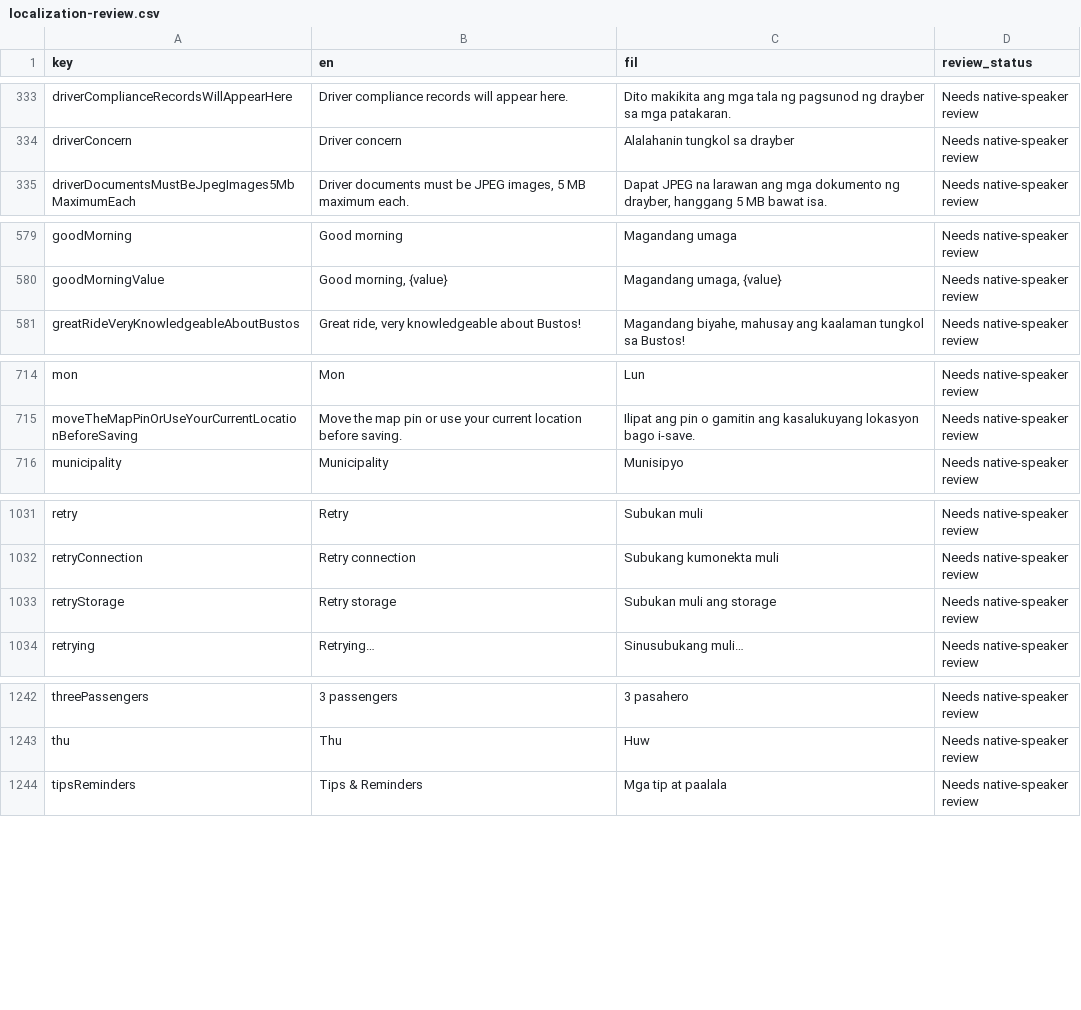
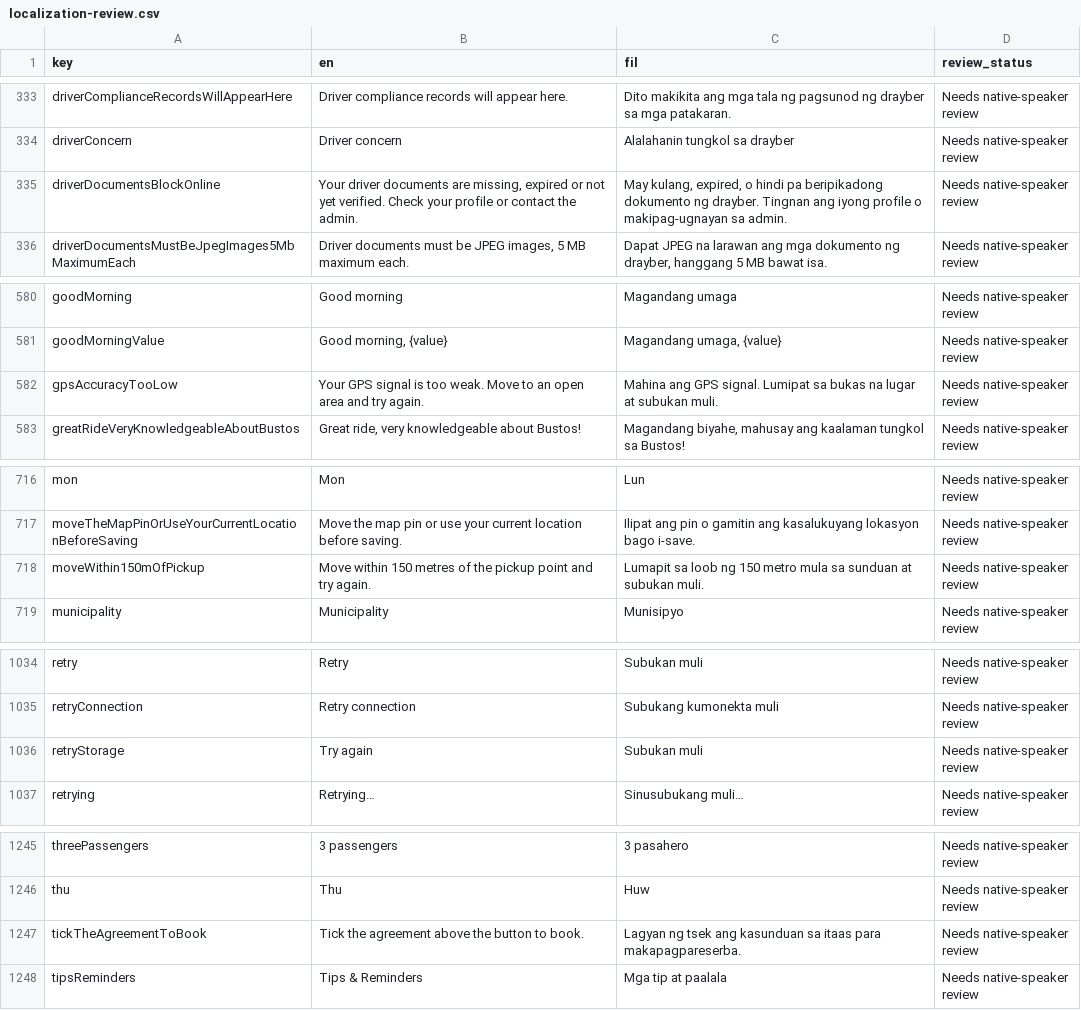
Before and after one commit to TraxexCo/tricgabay_app, a CSV file: docs/localization-review.csv, drawn as a sheet; only a part is shown, gaps mark what is left out; addresses are those after the commit; the diff names each change by its address in the sheet, - before the commit and + after, or states it on an @@ line.

```diff
--- a/docs/localization-review.csv
+++ b/docs/localization-review.csv
+row 335: driverDocumentsBlockOnline | Your driver documents are missing, expired or not yet verified. Check your profile or contact the admin. | May kulang, expired, o hindi pa beripikadong dokumento ng drayber. Tingnan ang iyong profile o makipag-ugnayan sa admin. | Needs native-speaker review
+row 582: gpsAccuracyTooLow | Your GPS signal is too weak. Move to an open area and try again. | Mahina ang GPS signal. Lumipat sa bukas na lugar at subukan muli. | Needs native-speaker review
+row 718: moveWithin150mOfPickup | Move within 150 metres of the pickup point and try again. | Lumapit sa loob ng 150 metro mula sa sunduan at subukan muli. | Needs native-speaker review
-B1036 (en): Retry storage
+B1036 (en): Try again
-C1036 (fil): Subukan muli ang storage
+C1036 (fil): Subukan muli
+row 1247: tickTheAgreementToBook | Tick the agreement above the button to book. | Lagyan ng tsek ang kasunduan sa itaas para makapagpareserba. | Needs native-speaker review
```
Also changed, not shown: 24 other files.
